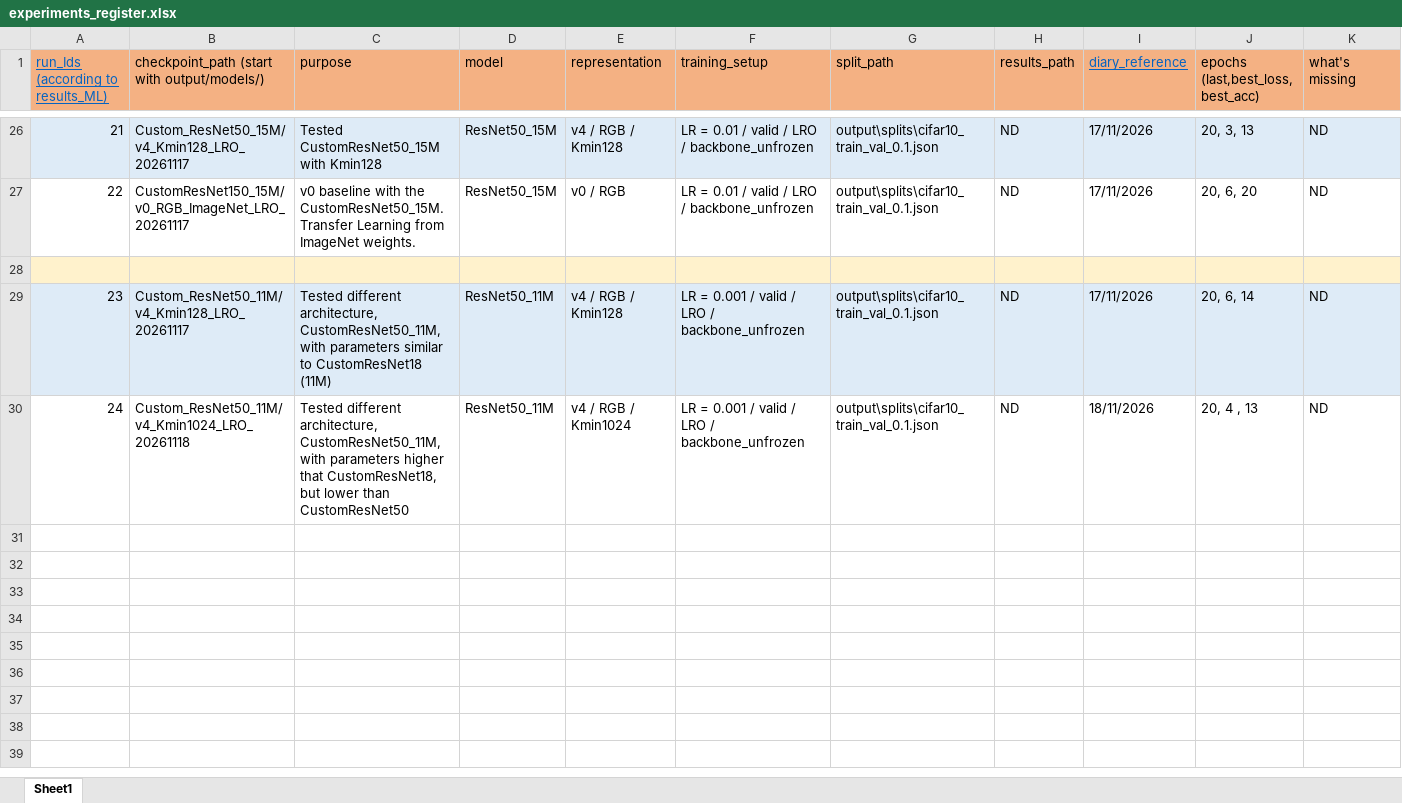
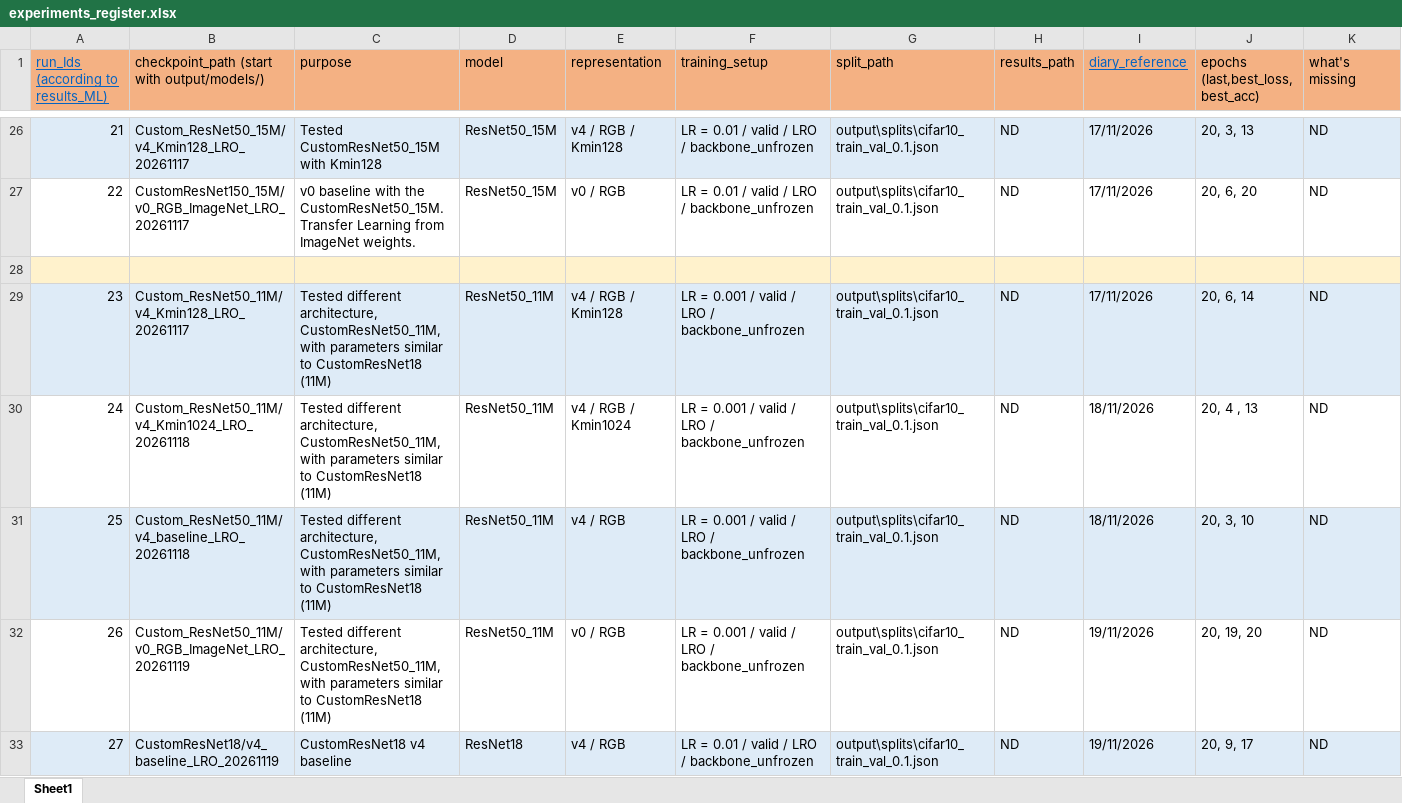
Before and after one commit to edwardmanfrin01-oss/compressed_NN, an Excel workbook: experiments/experiments_register.xlsx, sheet Sheet1, drawn as a sheet; only a part is shown, gaps mark what is left out; values as stored, in another font and other column widths than the file's, no borders; rows hold the shown columns only; the diff covers the shown part only; the diff names each change by its address in the sheet, - before the commit and + after, or states it on an @@ line.

Commit message:
experiments with CustomResNet50_11M and CustomResNet18

```diff
--- a/experiments/experiments_register.xlsx (sheet Sheet1)
+++ b/experiments/experiments_register.xlsx (sheet Sheet1)
-C30 (purpose): …with parameters higher that CustomResNet18, but lower than CustomResNet50
+C30 (purpose): …with parameters similar to CustomResNet18 (11M)
+row 31: 25 | Custom_ResNet50_11M/v4_baseline_LRO_20261118 | Tested different architecture, CustomResNet50_11M, with parameters similar to CustomResNet18 (11M) | ResNet50_11M | v4 / RGB | LR = 0.001 / valid / LRO / backbone_unfrozen | output\splits\cifar10_train_val_0.1.json | ND | 18/11/2026 | 20, 3, 10 | ND
+row 32: 26 | Custom_ResNet50_11M/v0_RGB_ImageNet_LRO_20261119 | Tested different architecture, CustomResNet50_11M, with parameters similar to CustomResNet18 (11M) | ResNet50_11M | v0 / RGB | LR = 0.001 / valid / LRO / backbone_unfrozen | output\splits\cifar10_train_val_0.1.json | ND | 19/11/2026 | 20, 19, 20 | ND
+row 33: 27 | CustomResNet18/v4_baseline_LRO_20261119 | CustomResNet18 v4 baseline | ResNet18 | v4 / RGB | LR = 0.01 / valid / LRO / backbone_unfrozen | output\splits\cifar10_train_val_0.1.json | ND | 19/11/2026 | 20, 9, 17 | ND
```
Also changed, not shown: 4 added rows elsewhere in this sheet, 2 other files.
